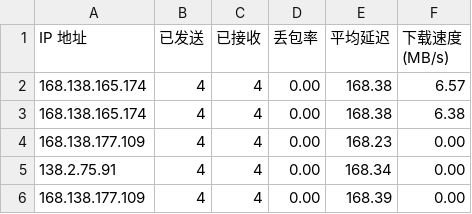
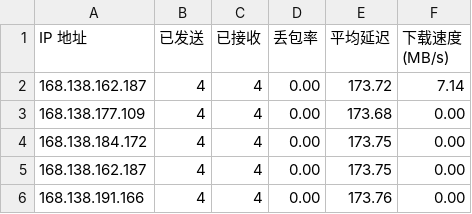
Before and after one commit to vnetgo/CFCDN-Auto, a CSV file: CloudflareST/sg.csv, drawn as a sheet.

```diff
--- a/CloudflareST/sg.csv
+++ b/CloudflareST/sg.csv
@@ -1,6 +1,6 @@
 IP 地址,已发送,已接收,丢包率,平均延迟,下载速度 (MB/s)
-168.138.165.174,4,4,0.00,168.38,6.57
-168.138.165.174,4,4,0.00,168.38,6.38
-168.138.177.109,4,4,0.00,168.23,0.00
-138.2.75.91,4,4,0.00,168.34,0.00
-168.138.177.109,4,4,0.00,168.39,0.00
+168.138.162.187,4,4,0.00,173.72,7.14
+168.138.177.109,4,4,0.00,173.68,0.00
+168.138.184.172,4,4,0.00,173.75,0.00
+168.138.162.187,4,4,0.00,173.75,0.00
+168.138.191.166,4,4,0.00,173.76,0.00
```
Also changed, not shown: 1 other file.
